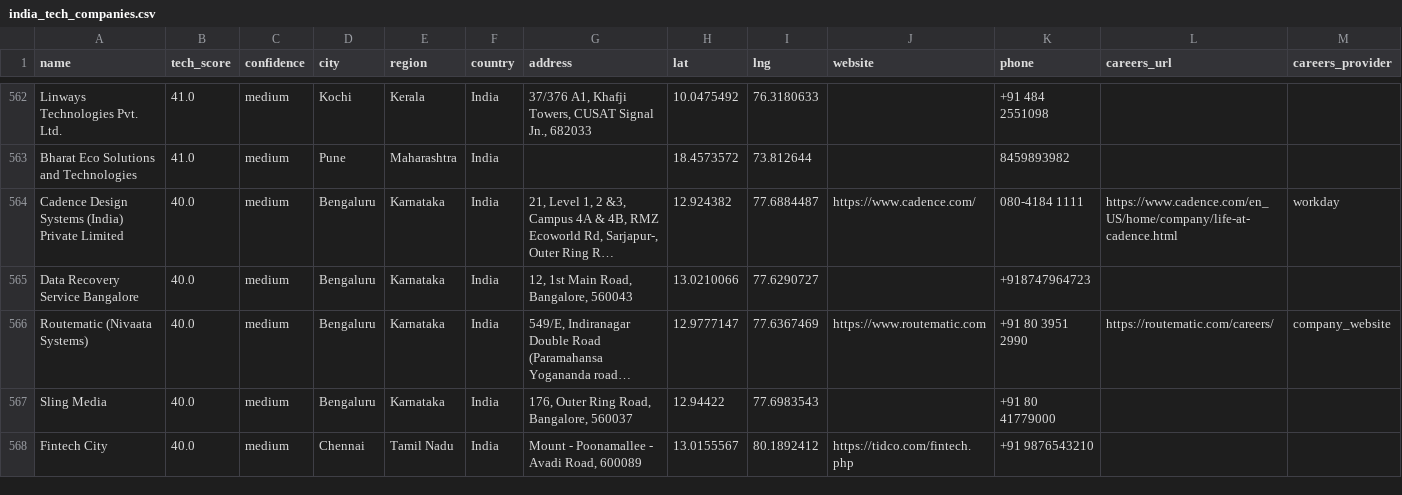
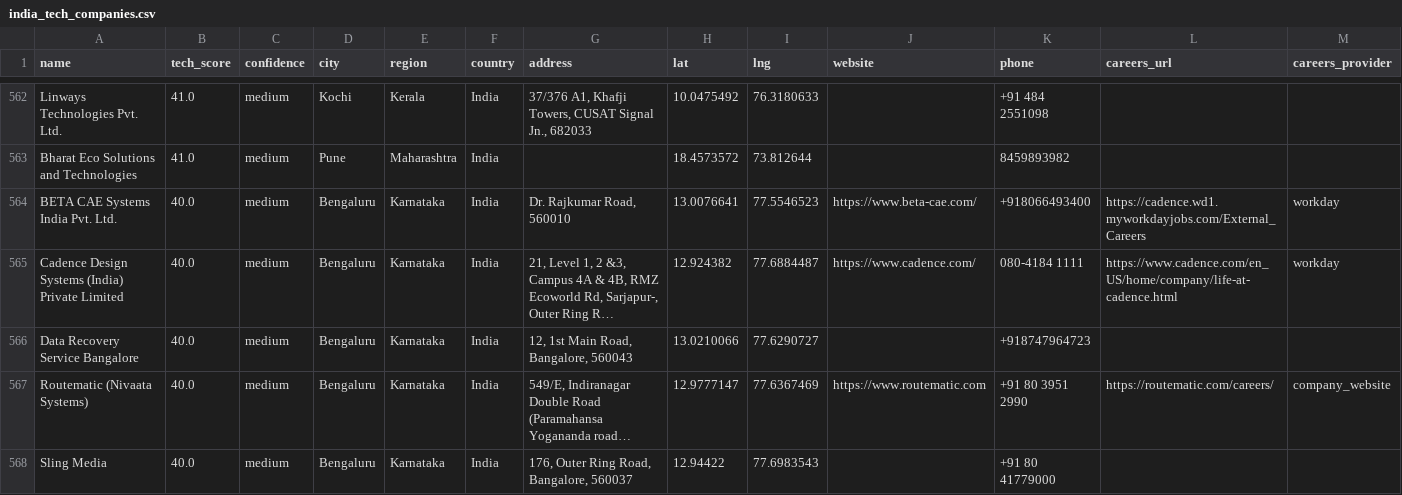
Before and after one commit to AkashKumar7902/india-tech-company-finder, a CSV file: results/india_tech_companies.csv, drawn as a sheet; only a part is shown, gaps mark what is left out; the shorter side is filled out with more unchanged rows; long unchanged cells end in …; rows hold the shown columns only; the diff covers the shown part only; the diff names each change by its address in the sheet, - before the commit and + after, or states it on an @@ line.

```diff
--- a/results/india_tech_companies.csv
+++ b/results/india_tech_companies.csv
+row 564: BETA CAE Systems India Pvt. Ltd. | 40.0 | medium | Bengaluru | Karnataka | India | Dr. Rajkumar Road, 560010 | 13.0076641 | 77.5546523 | https://www.beta-cae.com/ | +918066493400 | https://cadence.wd1.myworkdayjobs.com/External_Careers | workday
```
Also changed, not shown: 1 added row, 2 removed rows and 9 edited cells elsewhere in this file, 4 other files.
